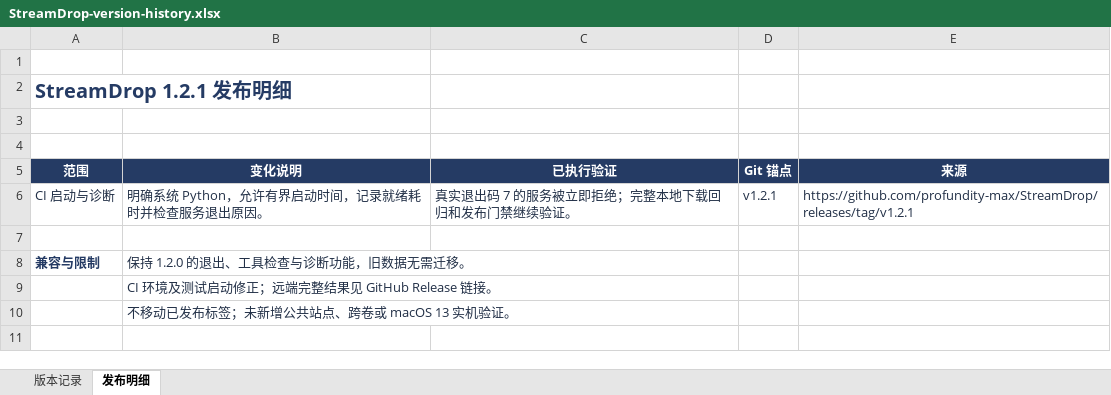
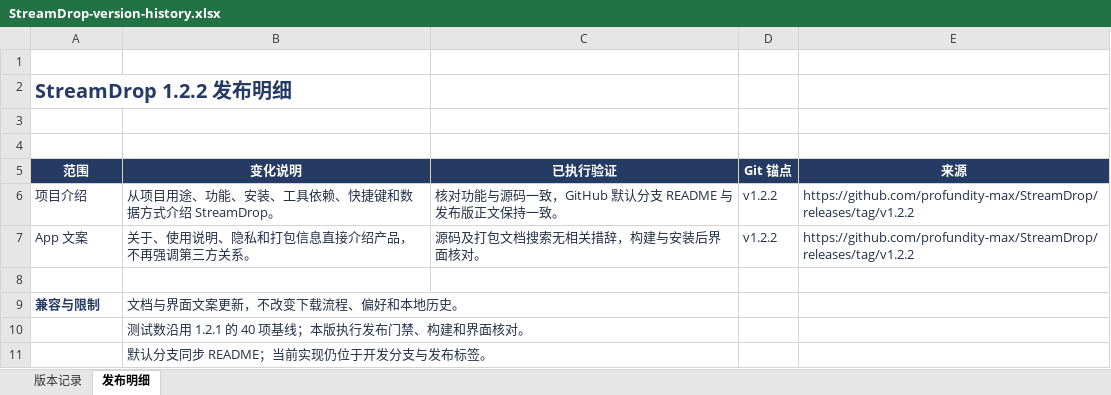
Before and after one commit to profundity-max/StreamDrop, an Excel workbook: docs/releases/StreamDrop-version-history.xlsx, sheet 发布明细, drawn as a sheet; values as stored, in another font and other column widths than the file's, no borders; removed rows and columns are numbered as before the commit, all else as after; the diff names each change by its address in the sheet, - before the commit and + after, or states it on an @@ line.

Commit message:
docs: release v1.2.2 with a product-focused README and App copy

```diff
--- a/docs/releases/StreamDrop-version-history.xlsx (sheet 发布明细)
+++ b/docs/releases/StreamDrop-version-history.xlsx (sheet 发布明细)
-A2 (范围): StreamDrop 1.2.1 发布明细
+A2 (范围): StreamDrop 1.2.2 发布明细
-row 6: CI 启动与诊断 | 明确系统 Python，允许有界启动时间，记录就绪耗时并检查服务退出原因。 | 真实退出码 7 的服务被立即拒绝；完整本地下载回归和发布门禁继续验证。 | v1.2.1 | https://github.com/profundity-max/StreamDrop/releases/tag/v1.2.1
+row 6: 项目介绍 | 从项目用途、功能、安装、工具依赖、快捷键和数据方式介绍 StreamDrop。 | 核对功能与源码一致，GitHub 默认分支 README 与发布版正文保持一致。 | v1.2.2 | https://github.com/profundity-max/StreamDrop/releases/tag/v1.2.2
+row 7: App 文案 | 关于、使用说明、隐私和打包信息直接介绍产品，不再强调第三方关系。 | 源码及打包文档搜索无相关措辞，构建与安装后界面核对。 | v1.2.2 | https://github.com/profundity-max/StreamDrop/releases/tag/v1.2.2
-B9 (变化说明): 保持 1.2.0 的退出、工具检查与诊断功能，旧数据无需迁移。
+B9 (变化说明): 文档与界面文案更新，不改变下载流程、偏好和本地历史。
-B10 (变化说明): CI 环境及测试启动修正；远端完整结果见 GitHub Release 链接。
+B10 (变化说明): 测试数沿用 1.2.1 的 40 项基线；本版执行发布门禁、构建和界面核对。
-B11 (变化说明): 不移动已发布标签；未新增公共站点、跨卷或 macOS 13 实机验证。
+B11 (变化说明): 默认分支同步 README；当前实现仍位于开发分支与发布标签。
```
Also changed, not shown: sheet 版本记录, 9 other files.
